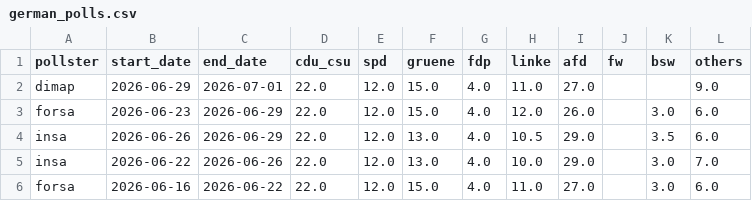
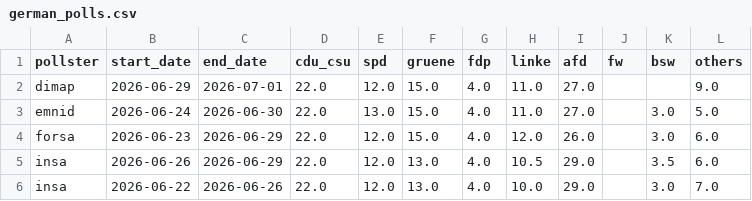
Before and after one commit to michalskop/elections-2025, a CSV file: de2025/german_polls.csv, drawn as a sheet; only a part is shown; the shorter side is filled out with more unchanged rows.

```diff
--- a/de2025/german_polls.csv
+++ b/de2025/german_polls.csv
@@ -2,2 +2,3 @@ pollster,start_date,end_date,cdu_csu,spd,gruene,fdp,linke,afd,fw,bsw,others
 dimap,2026-06-29,2026-07-01,22.0,12.0,15.0,4.0,11.0,27.0,,,9.0
+emnid,2026-06-24,2026-06-30,22.0,13.0,15.0,4.0,11.0,27.0,,3.0,5.0
 forsa,2026-06-23,2026-06-29,22.0,12.0,15.0,4.0,12.0,26.0,,3.0,6.0
```
Also changed, not shown: de2025/combined_polls.csv, de2025/german_polls_weighted.csv.
